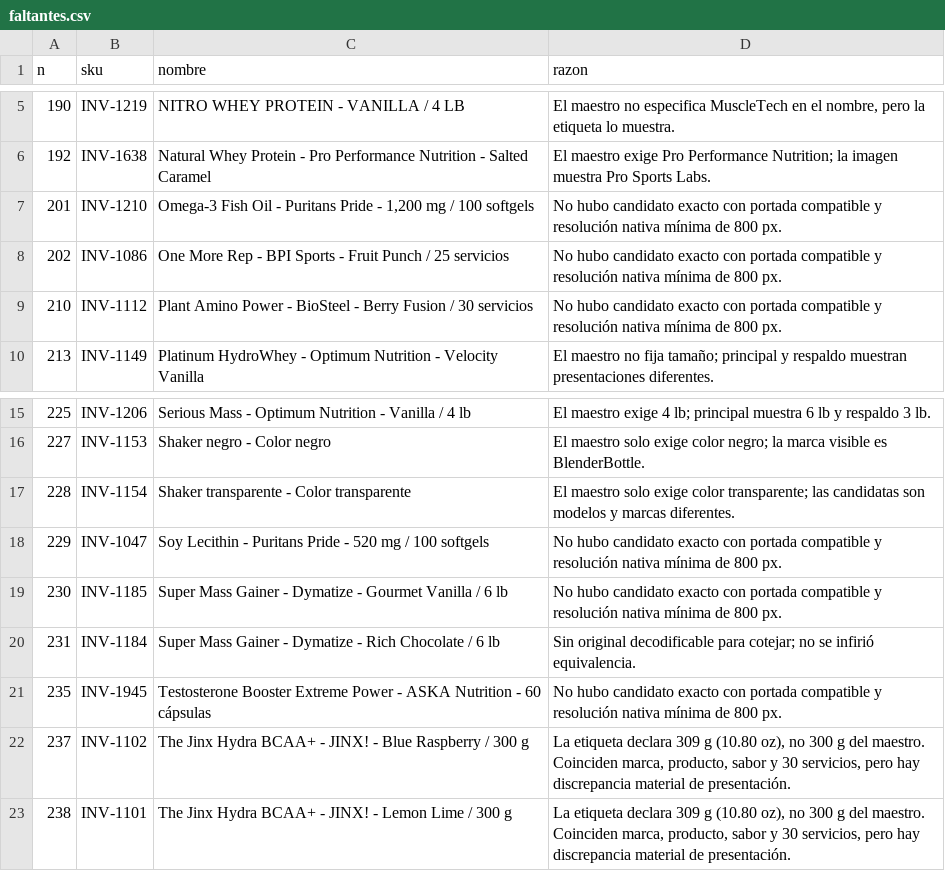
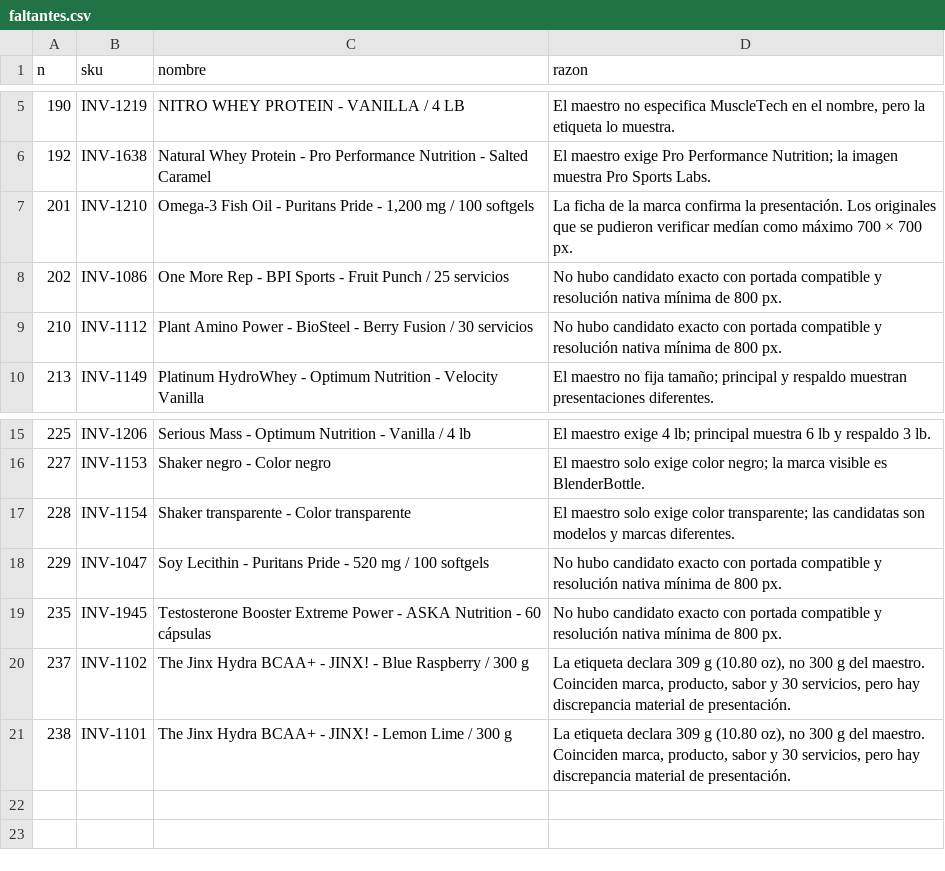
Before and after one commit to marcosfeliz28/awesome-outbid, a CSV file: docs/fotos/lote-4/faltantes.csv, drawn as a sheet; only a part is shown, gaps mark what is left out.

```diff
--- a/docs/fotos/lote-4/faltantes.csv
+++ b/docs/fotos/lote-4/faltantes.csv
@@ -6,3 +6,3 @@ n,sku,nombre,razon
 192,INV-1638,Natural Whey Protein - Pro Performance Nutrition - Salted Caramel,El maestro exige Pro Performance Nutrition; la imagen muestra Pro Sports Labs.
-201,INV-1210,"Omega-3 Fish Oil - Puritans Pride - 1,200 mg / 100 softgels",No hubo candidato exacto con portada compatible y resolución nativa mínima de 800 px.
+201,INV-1210,"Omega-3 Fish Oil - Puritans Pride - 1,200 mg / 100 softgels","La ficha de la marca confirma la presentación. Los originales que se pudieron verificar medían como máximo 700 × 700 px."
 202,INV-1086,One More Rep - BPI Sports - Fruit Punch / 25 servicios,No hubo candidato exacto con portada compatible y resolución nativa mínima de 800 px.
@@ -18,4 +18,2 @@ n,sku,nombre,razon
 229,INV-1047,Soy Lecithin - Puritans Pride - 520 mg / 100 softgels,No hubo candidato exacto con portada compatible y resolución nativa mínima de 800 px.
-230,INV-1185,Super Mass Gainer - Dymatize - Gourmet Vanilla / 6 lb,No hubo candidato exacto con portada compatible y resolución nativa mínima de 800 px.
-231,INV-1184,Super Mass Gainer - Dymatize - Rich Chocolate / 6 lb,Sin original decodificable para cotejar; no se infirió equivalencia.
 235,INV-1945,Testosterone Booster Extreme Power - ASKA Nutrition - 60 cápsulas,No hubo candidato exacto con portada compatible y resolución nativa mínima de 800 px.
```
Also changed, not shown: docs/fotos/lote-4/fotos.csv, 5 other files.
